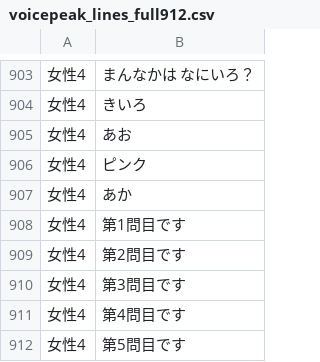
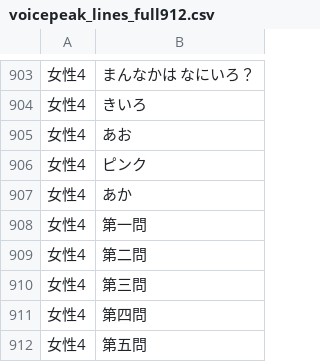
Before and after one commit to NautilusDW/pono-asobiba-app, a CSV file: tools/voicepeak/voicepeak_lines_full912.csv, drawn as a sheet; only a part is shown, gaps mark what is left out.

```diff
--- a/tools/voicepeak/voicepeak_lines_full912.csv
+++ b/tools/voicepeak/voicepeak_lines_full912.csv
@@ -907,6 +907,6 @@
 女性4,あか
-女性4,第1問目です
-女性4,第2問目です
-女性4,第3問目です
-女性4,第4問目です
-女性4,第5問目です
+女性4,第一問
+女性4,第二問
+女性4,第三問
+女性4,第四問
+女性4,第五問
```
Also changed, not shown: tools/voicepeak/voicepeak_user_dict.csv, 6 other files.
